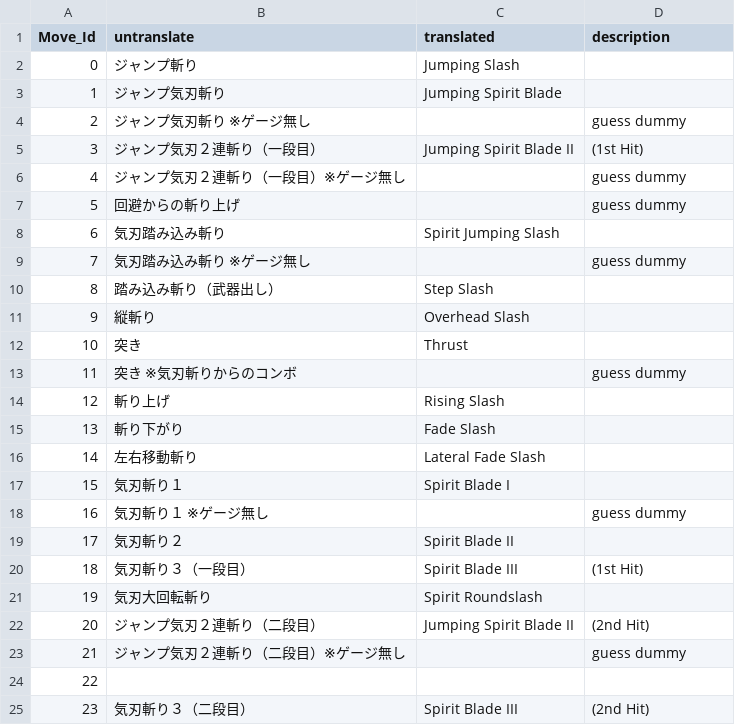
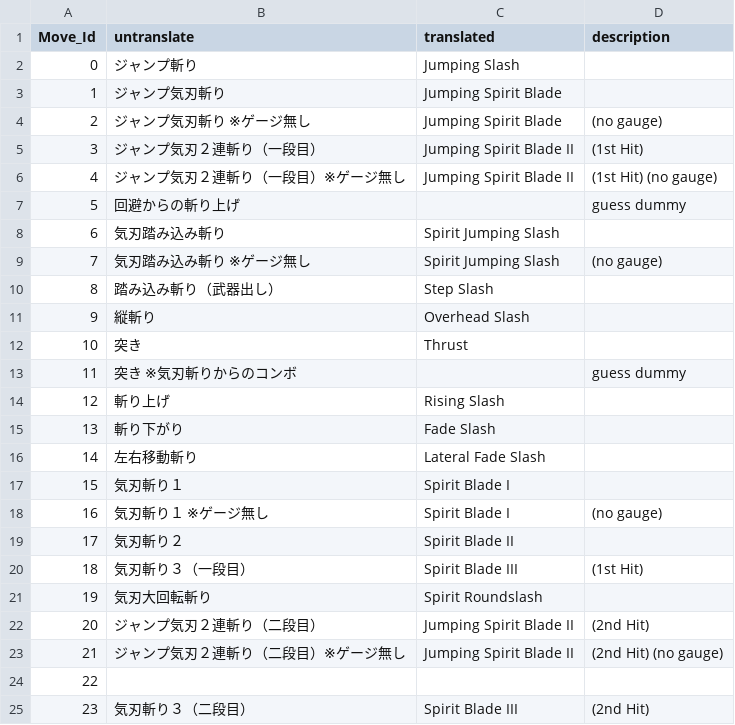
Before and after one commit to Synthlight/MHW-Editor, a CSV file: CollisionTranslations/wp03.col.csv, drawn as a sheet; only a part is shown.

Commit message:
Add no-gauge version of some LS moves to col translations. (Thanks Velindian.)

```diff
--- a/CollisionTranslations/wp03.col.csv
+++ b/CollisionTranslations/wp03.col.csv
@@ -3,8 +3,8 @@
 1,ジャンプ気刃斬り,Jumping Spirit Blade,
-2,ジャンプ気刃斬り　※ゲージ無し,,guess dummy
+2,ジャンプ気刃斬り　※ゲージ無し,Jumping Spirit Blade,(no gauge)
 3,ジャンプ気刃２連斬り（一段目）,Jumping Spirit Blade II,(1st Hit)
-4,ジャンプ気刃２連斬り（一段目）※ゲージ無し,,guess dummy
+4,ジャンプ気刃２連斬り（一段目）※ゲージ無し,Jumping Spirit Blade II,(1st Hit) (no gauge)
 5,回避からの斬り上げ,,guess dummy
 6,気刃踏み込み斬り,Spirit Jumping Slash,
-7,気刃踏み込み斬り　※ゲージ無し,,guess dummy
+7,気刃踏み込み斬り　※ゲージ無し,Spirit Jumping Slash,(no gauge)
 8,踏み込み斬り（武器出し）,Step Slash,
@@ -17,3 +17,3 @@
 15,気刃斬り１,Spirit Blade I,
-16,気刃斬り１　※ゲージ無し,,guess dummy
+16,気刃斬り１　※ゲージ無し,Spirit Blade I,(no gauge)
 17,気刃斬り２,Spirit Blade II,
@@ -22,3 +22,3 @@
 20,ジャンプ気刃２連斬り（二段目）,Jumping Spirit Blade II,(2nd Hit)
-21,ジャンプ気刃２連斬り（二段目）※ゲージ無し,,guess dummy
+21,ジャンプ気刃２連斬り（二段目）※ゲージ無し,Jumping Spirit Blade II,(2nd Hit) (no gauge)
 22,,,
```
Also changed, not shown: 1 other file.
